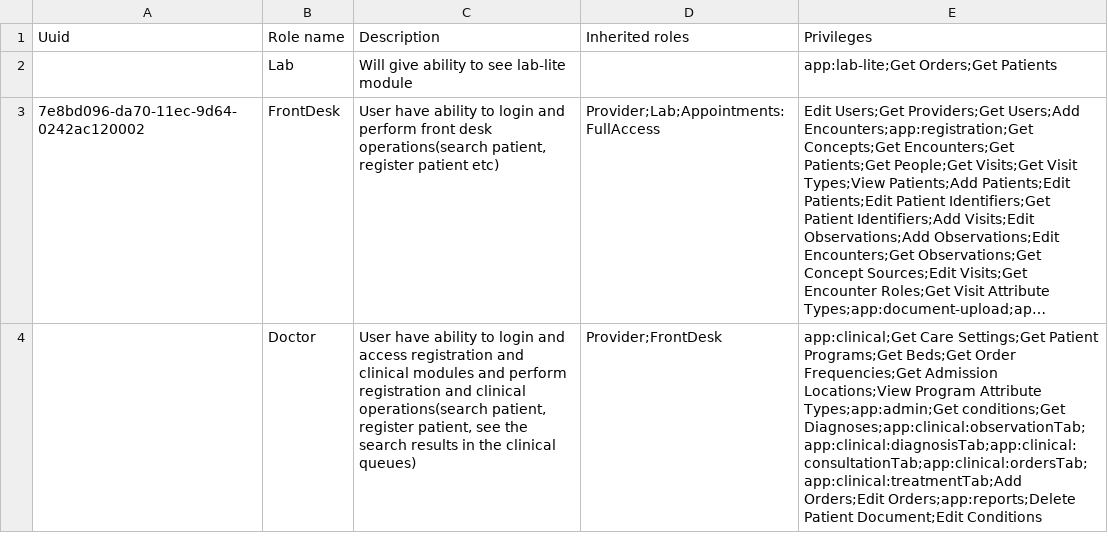
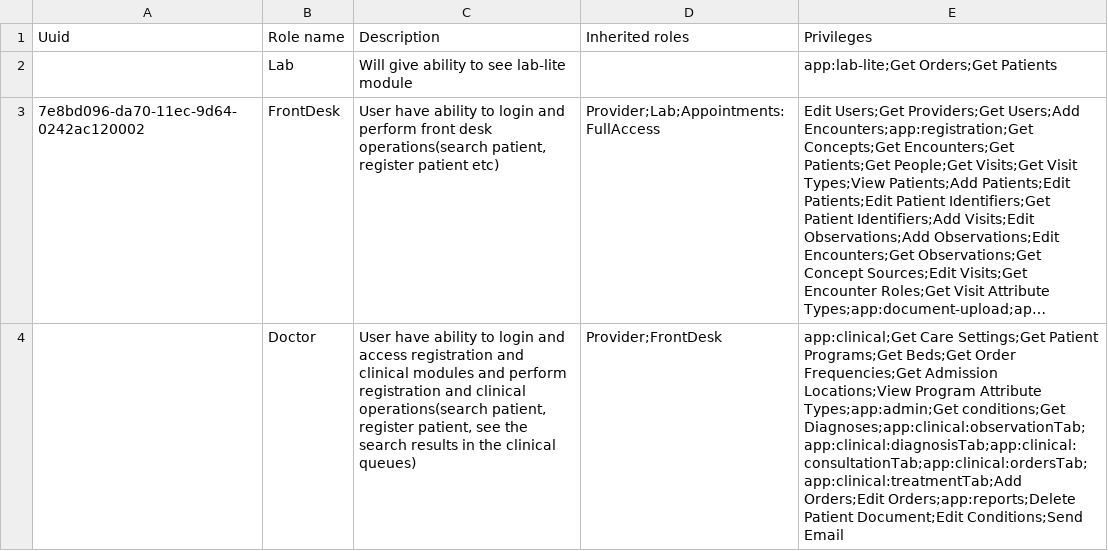
Before and after one commit to Bahmni/clinic-config, a CSV file: masterdata/configuration/roles/roles.csv, drawn as a sheet; long unchanged cells end in …; the diff names each change by its address in the sheet, - before the commit and + after, or states it on an @@ line.

Commit message:
BAH-2189 | add send email privilege to Doctor role

```diff
--- a/masterdata/configuration/roles/roles.csv
+++ b/masterdata/configuration/roles/roles.csv
-E4 (Privileges): …Patient Document;Edit Conditions
+E4 (Privileges): …Patient Document;Edit Conditions;Send Email
```
